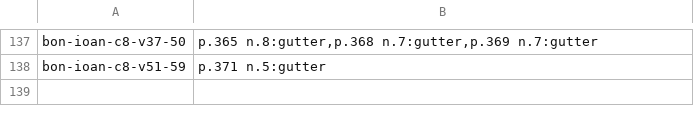
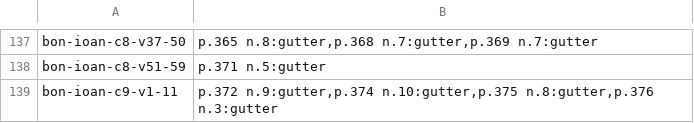
Before and after one commit to wilsonpruitt/bonaventure-sentences, a TSV file: manual-review/vol6-runover-ledger.tsv, drawn as a sheet; only a part is shown, gaps mark what is left out; the diff names each change by its address in the sheet, - before the commit and + after, or states it on an @@ line.

```diff
--- a/manual-review/vol6-runover-ledger.tsv
+++ b/manual-review/vol6-runover-ledger.tsv
+row 139: bon-ioan-c9-v1-11 | p.372 n.9:gutter,p.374 n.10:gutter,p.375 n.8:gutter,p.376 n.3:gutter
```
Also changed, not shown: 3 other files.
